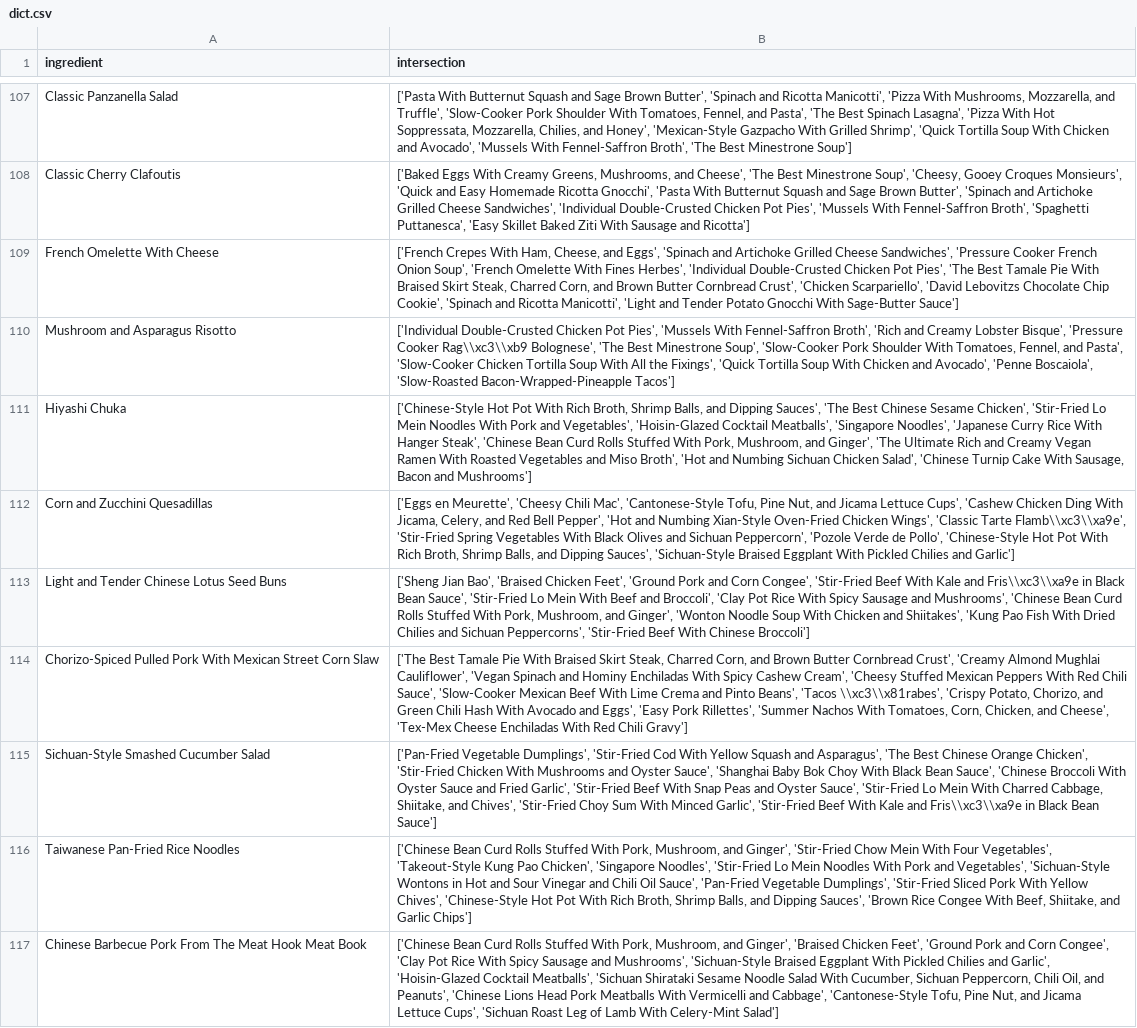
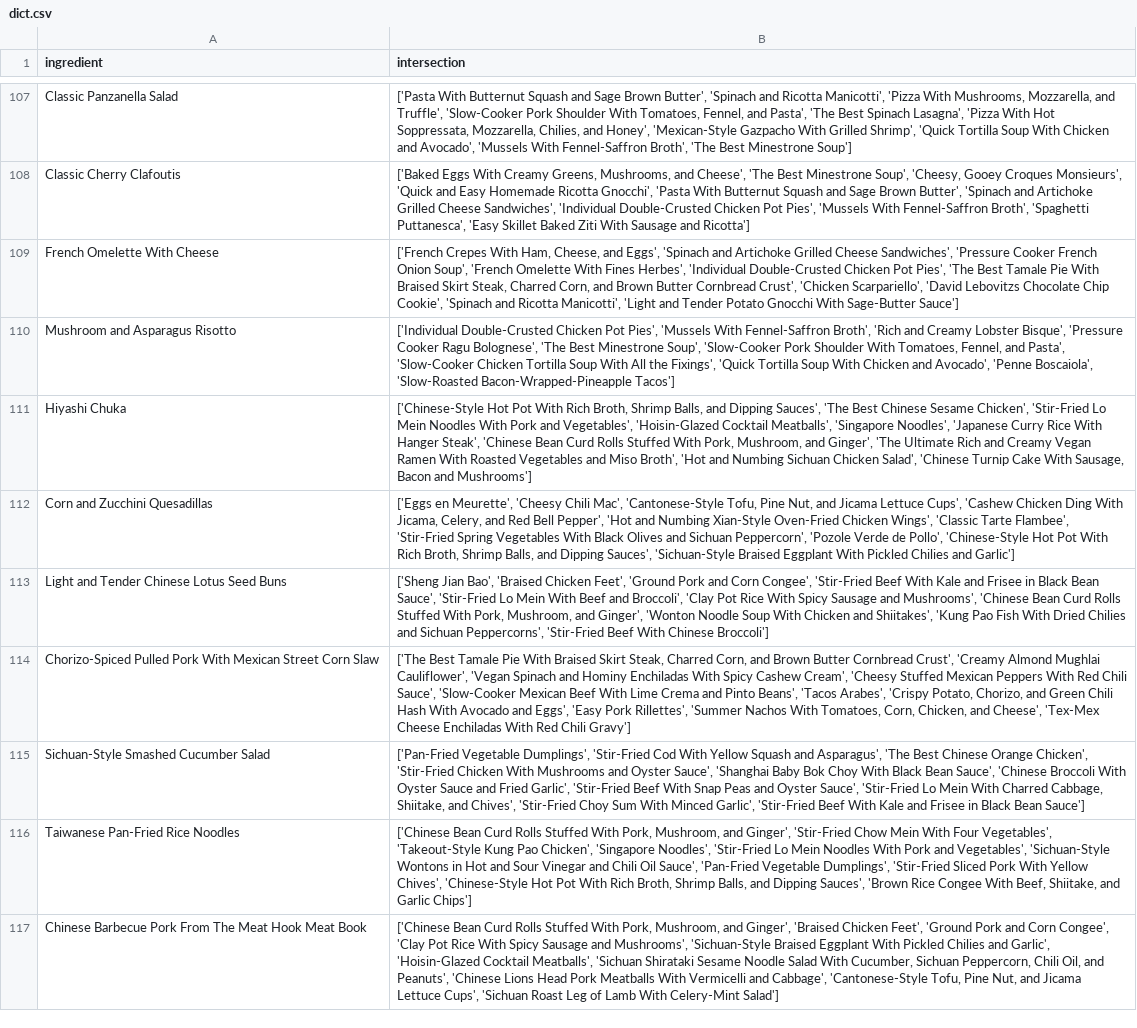
Before and after one commit to cs7450/vis, a CSV file: 300 recipes data/dict.csv, drawn as a sheet; only a part is shown, gaps mark what is left out; the diff covers the shown part only; the diff names each change by its address in the sheet, - before the commit and + after, or states it on an @@ line.

```diff
--- a/300 recipes data/dict.csv
+++ b/300 recipes data/dict.csv
-B110 (intersection): …'Pressure Cooker Rag\\xc3\\xb9 Bolognese', 'The…
+B110 (intersection): …'Pressure Cooker Ragu Bolognese', 'The…
-B112 (intersection): …'Classic Tarte Flamb\\xc3\\xa9e', 'Stir-Fried Spring…
+B112 (intersection): …'Classic Tarte Flambee', 'Stir-Fried Spring…
-B113 (intersection): …Kale and Fris\\xc3\\xa9e in Black…
+B113 (intersection): …Kale and Frisee in Black…
-B114 (intersection): …Beans', 'Tacos \\xc3\\x81rabes', 'Crispy Potato,…
+B114 (intersection): …Beans', 'Tacos Arabes', 'Crispy Potato,…
-B115 (intersection): …Kale and Fris\\xc3\\xa9e in Black…
+B115 (intersection): …Kale and Frisee in Black…
```
Also changed, not shown: 132 edited cells elsewhere in this file, 300 recipes data/recipes_ingredients_testing.csv, 300 recipes data/recipes_ingredients_testing_scatter.csv, 1 other file.
